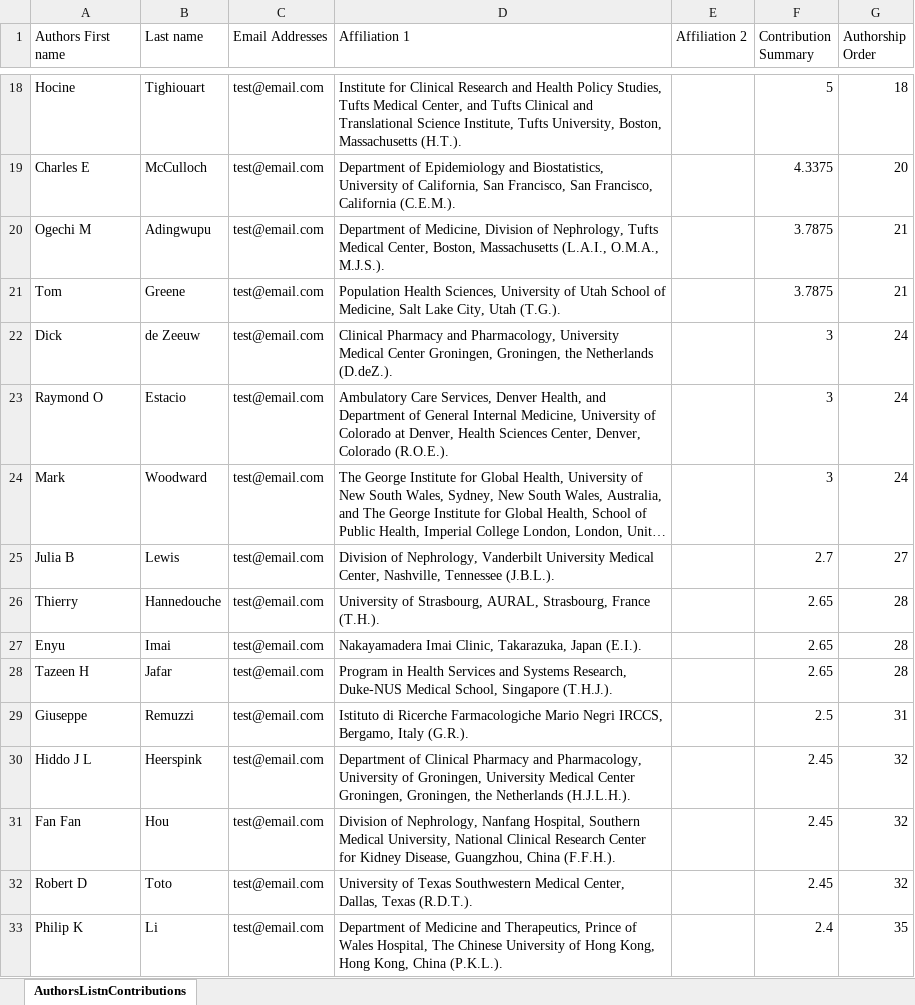
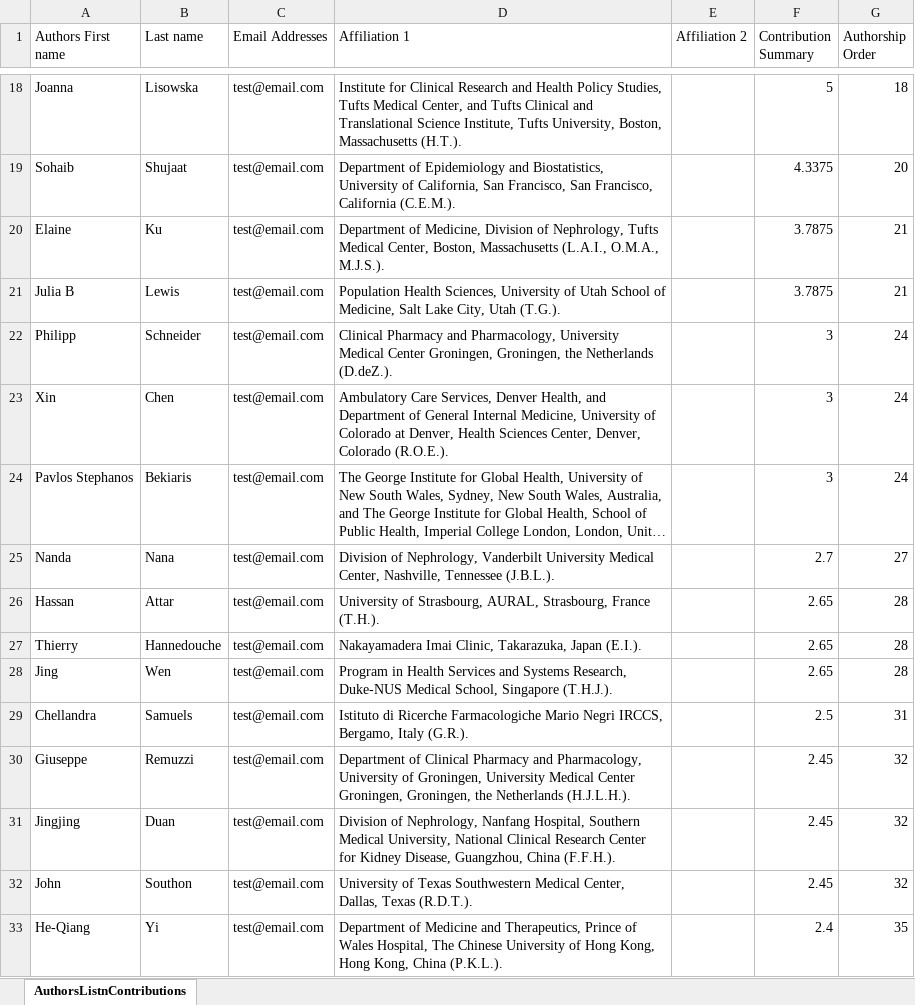
Before and after one commit to EBI-BioModels/author-list-generator, an Excel workbook: AuthorsListnContributions.xlsx, sheet AuthorsListnContributions, drawn as a sheet; only a part is shown, gaps mark what is left out; long unchanged cells end in …; values as stored, in another font and other column widths than the file's, no cell formats; removed rows and columns are numbered as before the commit, all else as after; the diff covers the shown part only; the diff names each change by its address in the sheet, - before the commit and + after, or states it on an @@ line.

Commit message:
Shuffle the first and last name to avoid unnecessary privacy issues

```diff
--- a/AuthorsListnContributions.xlsx (sheet AuthorsListnContributions)
+++ b/AuthorsListnContributions.xlsx (sheet AuthorsListnContributions)
-A18 (Authors First name): Hocine
+A18 (Authors First name): Joanna
-B18 (Last name): Tighiouart
+B18 (Last name): Lisowska
-A19 (Authors First name): Charles E
+A19 (Authors First name): Sohaib
-B19 (Last name): McCulloch
+B19 (Last name): Shujaat
-A20 (Authors First name): Ogechi M
+A20 (Authors First name): Elaine
-B20 (Last name): Adingwupu
+B20 (Last name): Ku
-A21 (Authors First name): Tom
+A21 (Authors First name): Julia B
-B21 (Last name): Greene
+B21 (Last name): Lewis
-A22 (Authors First name): Dick
+A22 (Authors First name): Philipp
-B22 (Last name): de Zeeuw
+B22 (Last name): Schneider
-A23 (Authors First name): Raymond O
+A23 (Authors First name): Xin
-B23 (Last name): Estacio
+B23 (Last name): Chen
-A24 (Authors First name): Mark
+A24 (Authors First name): Pavlos Stephanos
-B24 (Last name): Woodward
+B24 (Last name): Bekiaris
-A25 (Authors First name): Julia B
+A25 (Authors First name): Nanda
-B25 (Last name): Lewis
+B25 (Last name): Nana
+row 26: Hassan | Attar | test@email.com | University of Strasbourg, AURAL, Strasbourg, France (T.H.). |  | 2.65 | 28
-D27 (Affiliation 1): University of Strasbourg, AURAL, Strasbourg, France (T.H.).
+D27 (Affiliation 1): Nakayamadera Imai Clinic, Takarazuka, Japan (E.I.).
-row 27: Enyu | Imai | test@email.com | Nakayamadera Imai Clinic, Takarazuka, Japan (E.I.). |  | 2.65 | 28
-A28 (Authors First name): Tazeen H
+A28 (Authors First name): Jing
-B28 (Last name): Jafar
+B28 (Last name): Wen
+row 29: Chellandra | Samuels | test@email.com | Istituto di Ricerche Farmacologiche Mario Negri IRCCS, Bergamo, Italy (G.R.). |  | 2.5 | 31
-D30 (Affiliation 1): Istituto di Ricerche Farmacologiche Mario Negri IRCCS, Bergamo, Italy (G.R.).
+D30 (Affiliation 1): Department of Clinical Pharmacy and Pharmacology, University of Groningen, University Medical Center Groningen, Groningen, the Netherlands (H.J.L.H.).
-F30 (Contribution Summary): 2.5
+F30 (Contribution Summary): 2.45
-G30 (Authorship Order): 31
+G30 (Authorship Order): 32
-row 30: Hiddo J L | Heerspink | test@email.com | Department of Clinical Pharmacy and Pharmacology, University of Groningen, University Medical Center Groningen, Groningen, the Netherlands (H.J.L.H.). |  | 2.45 | 32
-A31 (Authors First name): Fan Fan
+A31 (Authors First name): Jingjing
-B31 (Last name): Hou
+B31 (Last name): Duan
-A32 (Authors First name): Robert D
+A32 (Authors First name): John
-B32 (Last name): Toto
+B32 (Last name): Southon
-A33 (Authors First name): Philip K
+A33 (Authors First name): He-Qiang
-B33 (Last name): Li
+B33 (Last name): Yi
```
Also changed, not shown: 18 added rows, 18 removed rows and 88 edited cells elsewhere in this sheet, cell formats, 1 other file.
